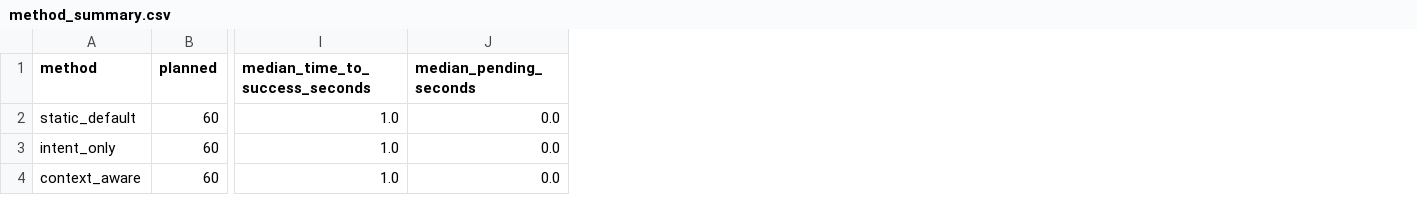
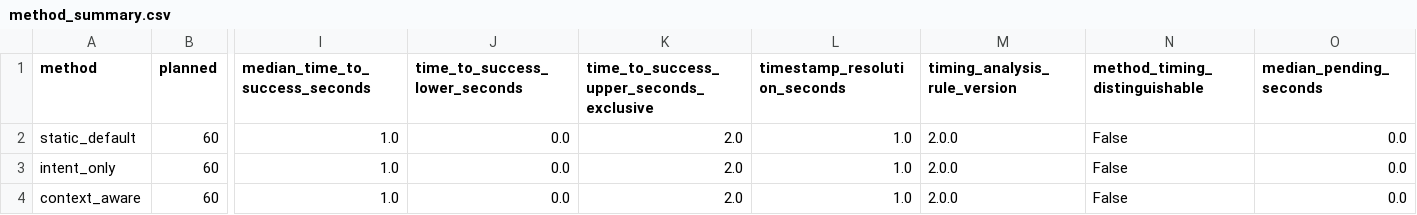
Before and after one commit to mthang1201/intent-spawner, a CSV file: results/cluster/derived/method_summary.csv, drawn as a sheet; only a part is shown, gaps mark what is left out; the diff names each change by its address in the sheet, - before the commit and + after, or states it on an @@ line.

```diff
--- a/results/cluster/derived/method_summary.csv
+++ b/results/cluster/derived/method_summary.csv
+column J (time_to_success_lower_seconds), rows 2-4: all 0.0
+column K, rows 1-4: time_to_success_upper_seconds_exclusive | 2.0 | 2.0 | 2.0
+column L (timestamp_resolution_seconds), rows 2-4: all 1.0
+column M (timing_analysis_rule_version), rows 2-4: all 2.0.0
+column N (method_timing_distinguishable), rows 2-4: all False
```
Also changed, not shown: results/cluster/derived/ground_truth_profile_outcomes.csv, results/cluster/derived/method_ablation.csv, 48 other files.
